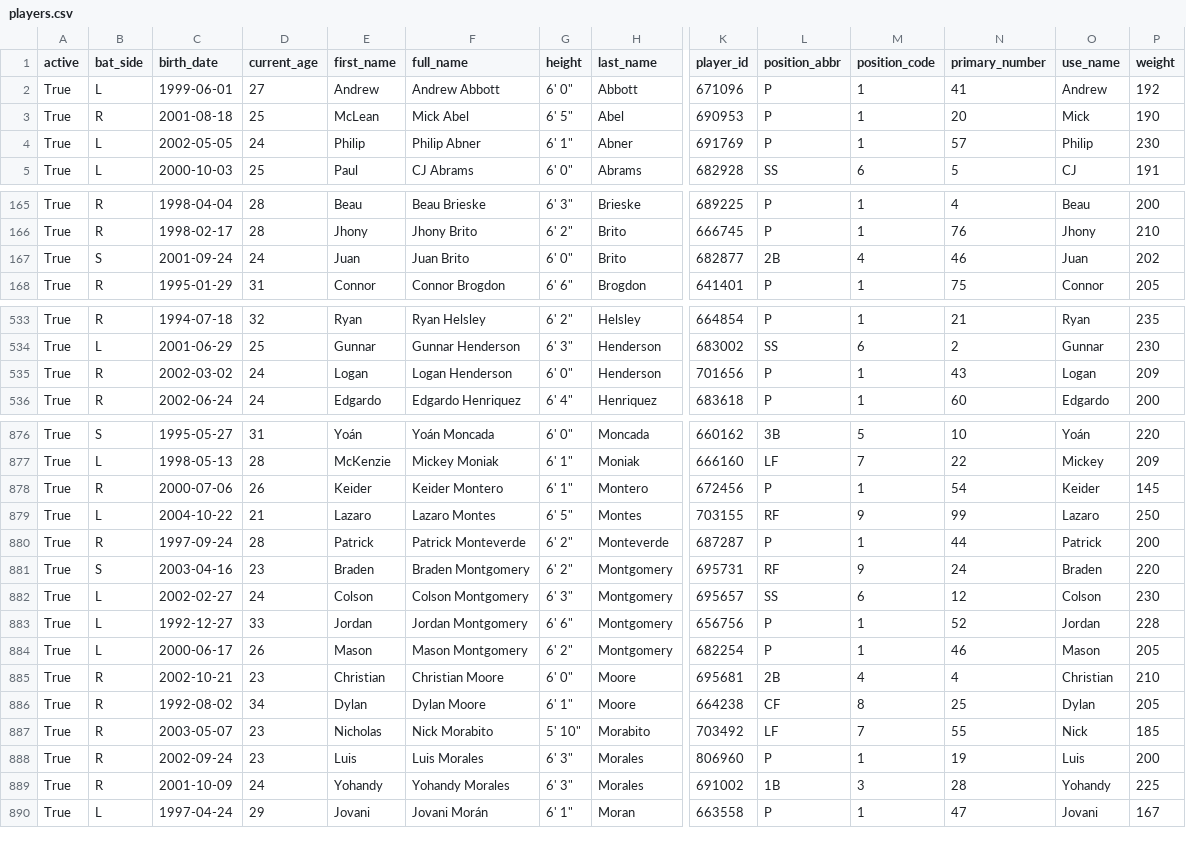
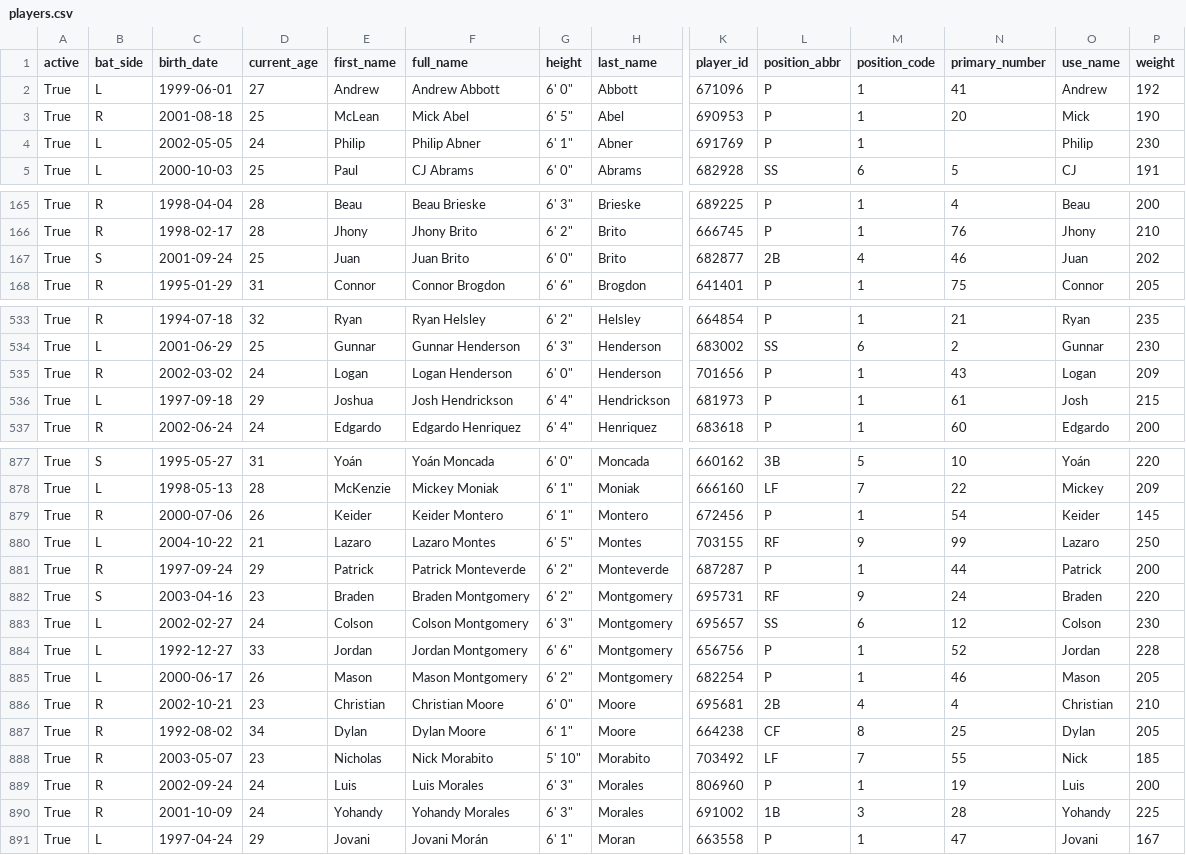
Before and after one commit to fuku8/mlb-data, a CSV file: data/players.csv, drawn as a sheet; only a part is shown, gaps mark what is left out; addresses are those after the commit; rows hold the shown columns only; the diff covers the shown part only; the diff names each change by its address in the sheet, - before the commit and + after, or states it on an @@ line.

```diff
--- a/data/players.csv
+++ b/data/players.csv
-N4 (primary_number): 57
+N4 (primary_number): (empty)
-D167 (current_age): 24
+D167 (current_age): 25
+row 536: True | L | 1997-09-18 | 29 | Joshua | Josh Hendrickson | 6' 4" | Hendrickson | 681973 | P | 1 | 61 | Josh | 215
-D881 (current_age): 28
+D881 (current_age): 29
-D889 (current_age): 23
+D889 (current_age): 24
```
Also changed, not shown: 2 edited cells elsewhere in this file, data/player_fielding.csv, data/player_hitting.csv, 6 other files.
